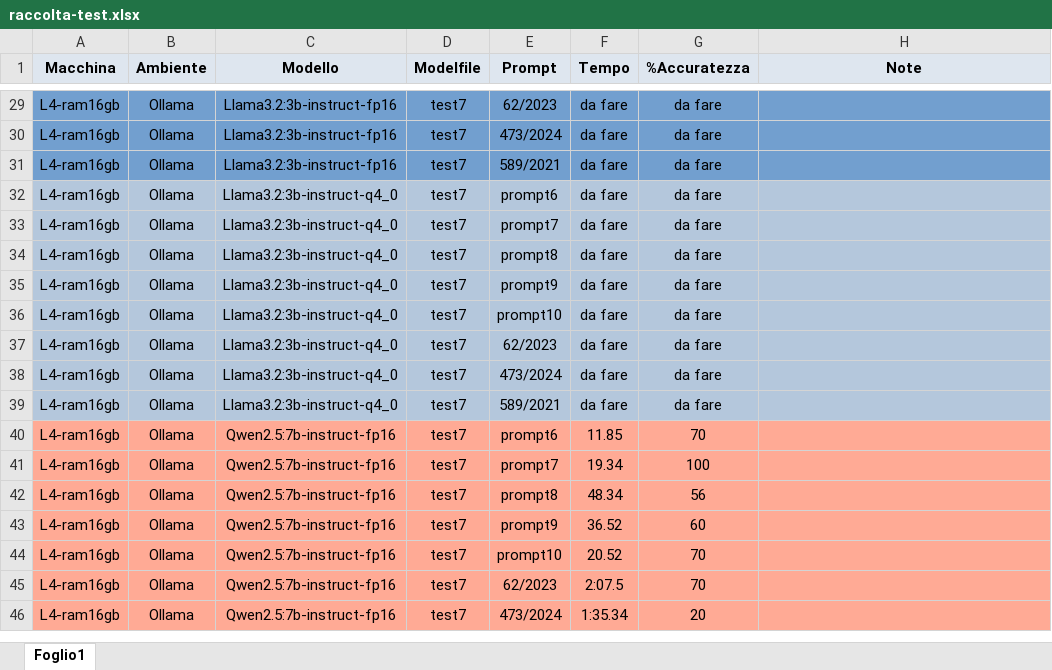
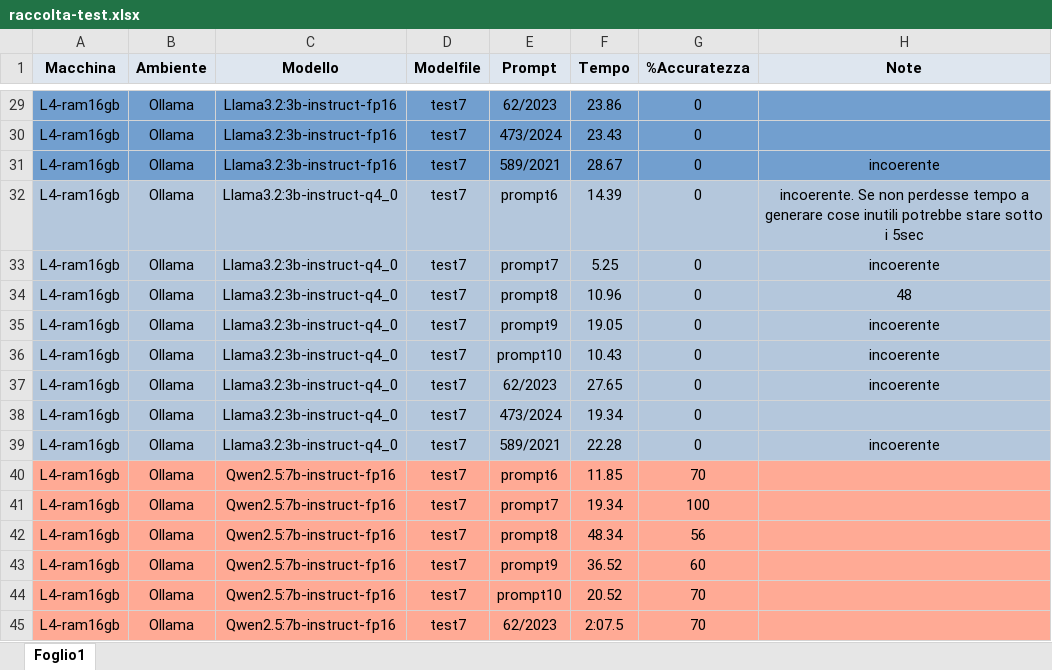
Before and after one commit to LeinadAro/LLM-data-extraction, an Excel workbook: test-estrazione-dati/raccolta-test.xlsx, sheet Foglio1, drawn as a sheet; only a part is shown, gaps mark what is left out; the shorter side is filled out with more unchanged rows; values as stored, in another font and other column widths than the file's, no borders; the diff covers the shown part only; the diff names each change by its address in the sheet, - before the commit and + after, or states it on an @@ line.

Commit message:
aggiunti script bash per velocizzare i test. aggiornato foglio dei test.

```diff
--- a/test-estrazione-dati/raccolta-test.xlsx (sheet Foglio1)
+++ b/test-estrazione-dati/raccolta-test.xlsx (sheet Foglio1)
-F29 (Tempo): da fare
+F29 (Tempo): 23.86
-G29:G39 (%Accuratezza): da fare
+G29:G39 (%Accuratezza): 0
-F30 (Tempo): da fare
+F30 (Tempo): 23.43
-F31 (Tempo): da fare
+F31 (Tempo): 28.67
-H31 (Note): (empty)
+H31 (Note): incoerente
-F32 (Tempo): da fare
+F32 (Tempo): 14.39
-H32 (Note): (empty)
+H32 (Note): incoerente. Se non perdesse tempo a generare cose inutili potrebbe stare sotto i 5sec
-F33 (Tempo): da fare
+F33 (Tempo): 5.25
-H33 (Note): (empty)
+H33 (Note): incoerente
-F34 (Tempo): da fare
+F34 (Tempo): 10.96
-H34 (Note): (empty)
+H34 (Note): 48
-F35 (Tempo): da fare
+F35 (Tempo): 19.05
-H35:H37 (Note): (empty)
+H35:H37 (Note): incoerente
-F36 (Tempo): da fare
+F36 (Tempo): 10.43
-F37 (Tempo): da fare
+F37 (Tempo): 27.65
-F38 (Tempo): da fare
+F38 (Tempo): 19.34
-F39 (Tempo): da fare
+F39 (Tempo): 22.28
-H39 (Note): (empty)
+H39 (Note): incoerente
```
Also changed, not shown: 35 edited cells elsewhere in this sheet, 4 other files.
